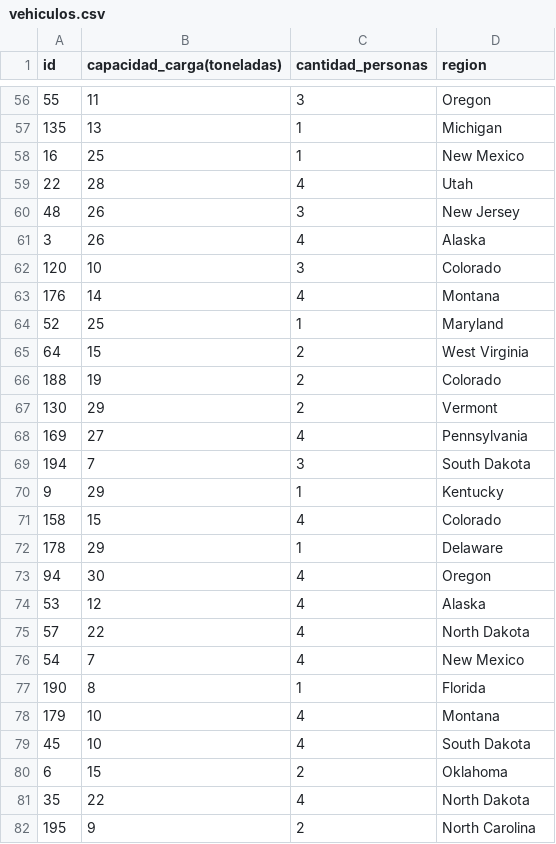
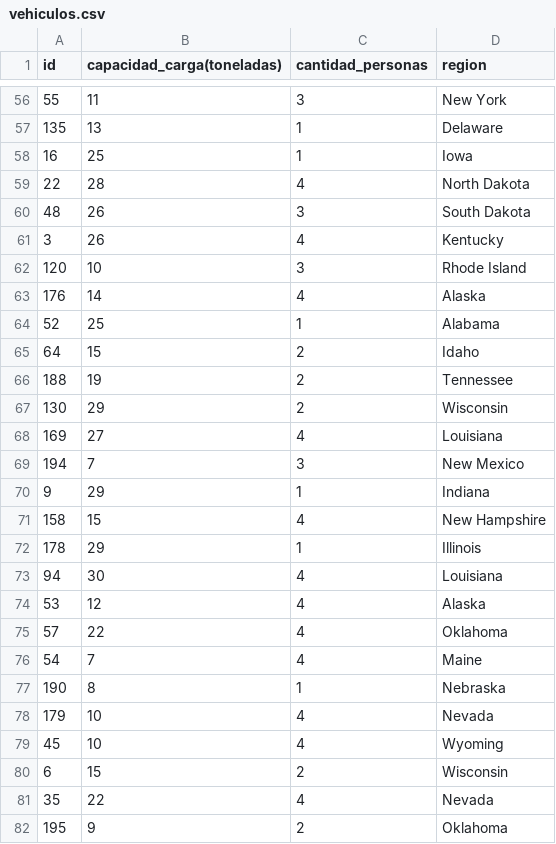
Before and after one commit to TheMightyTsar/iic2413grupo54, a CSV file: E2/Extractor de datos/PoblarTablas/vehiculos.csv, drawn as a sheet; only a part is shown, gaps mark what is left out; the diff covers the shown part only.

```diff
--- a/E2/Extractor de datos/PoblarTablas/vehiculos.csv
+++ b/E2/Extractor de datos/PoblarTablas/vehiculos.csv
@@ -56,27 +56,27 @@ id,capacidad_carga(toneladas),cantidad_personas,region
-55,11,3,Oregon
-135,13,1,Michigan
-16,25,1,New Mexico
-22,28,4,Utah
-48,26,3,New Jersey
-3,26,4,Alaska
-120,10,3,Colorado
-176,14,4,Montana
-52,25,1,Maryland
-64,15,2,West Virginia
-188,19,2,Colorado
-130,29,2,Vermont
-169,27,4,Pennsylvania
-194,7,3,South Dakota
-9,29,1,Kentucky
-158,15,4,Colorado
-178,29,1,Delaware
-94,30,4,Oregon
+55,11,3,New York
+135,13,1,Delaware
+16,25,1,Iowa
+22,28,4,North Dakota
+48,26,3,South Dakota
+3,26,4,Kentucky
+120,10,3,Rhode Island
+176,14,4,Alaska
+52,25,1,Alabama
+64,15,2,Idaho
+188,19,2,Tennessee
+130,29,2,Wisconsin
+169,27,4,Louisiana
+194,7,3,New Mexico
+9,29,1,Indiana
+158,15,4,New Hampshire
+178,29,1,Illinois
+94,30,4,Louisiana
 53,12,4,Alaska
-57,22,4,North Dakota
-54,7,4,New Mexico
-190,8,1,Florida
-179,10,4,Montana
-45,10,4,South Dakota
-6,15,2,Oklahoma
-35,22,4,North Dakota
-195,9,2,North Carolina
+57,22,4,Oklahoma
+54,7,4,Maine
+190,8,1,Nebraska
+179,10,4,Nevada
+45,10,4,Wyoming
+6,15,2,Wisconsin
+35,22,4,Nevada
+195,9,2,Oklahoma
```
Also changed, not shown: 169 edited cells elsewhere in this file, E2/Extractor de datos/PoblarTablas/clientes.csv, E2/Extractor de datos/PoblarTablas/despachos.csv, 5 other files.
